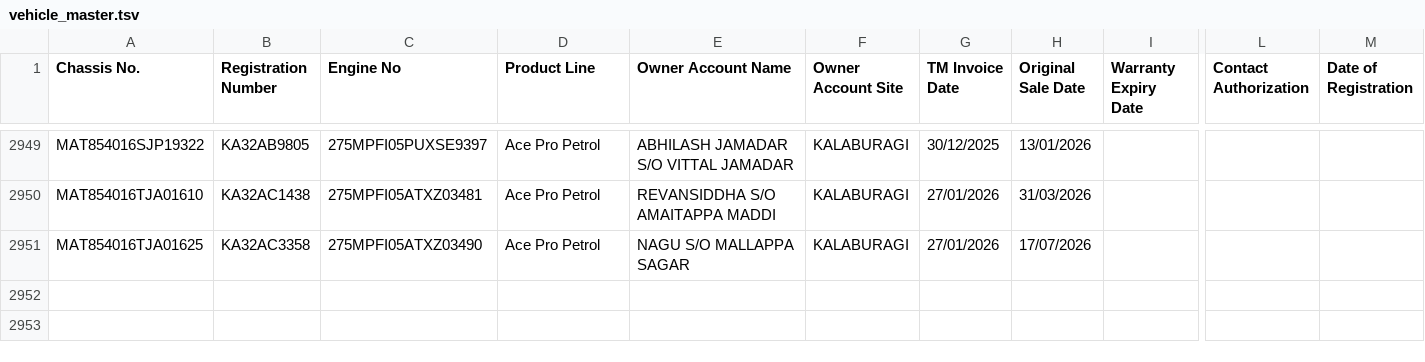
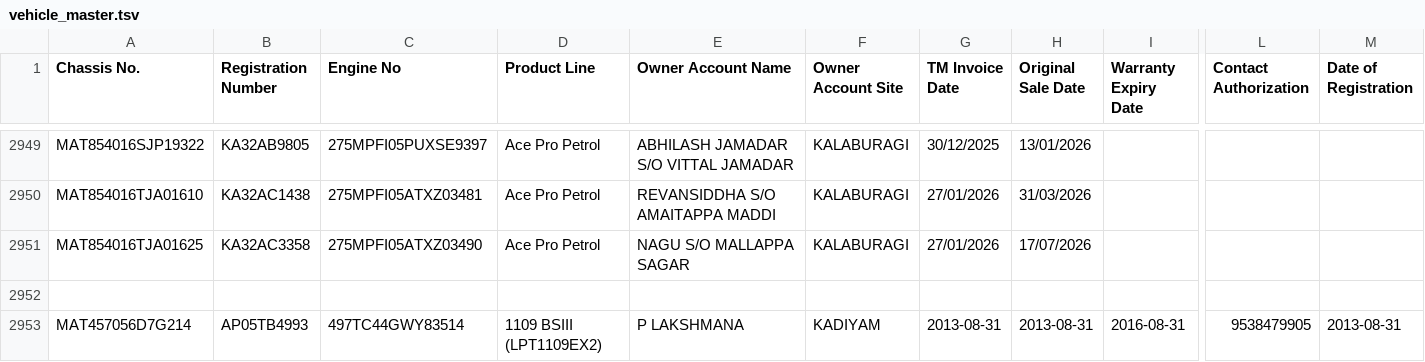
Before and after one commit to wmsdmworkshop-sketch/remix-workshop-management-system, a TSV file: docs/master/vehicle_master.tsv, drawn as a sheet; only a part is shown, gaps mark what is left out; rows hold the shown columns only; the diff names each change by its address in the sheet, - before the commit and + after, or states it on an @@ line.

Commit message:
feat(passport): ingest live Siebel vehicle AP05TB4993 into vehicle master

```diff
--- a/docs/master/vehicle_master.tsv
+++ b/docs/master/vehicle_master.tsv
+row 2952: (empty)
+row 2953: MAT457056D7G214 | AP05TB4993 | 497TC44GWY83514 | 1109 BSIII (LPT1109EX2) | P LAKSHMANA | KADIYAM | 2013-08-31 | 2013-08-31 | 2016-08-31 | 9538479905 | 2013-08-31
```
Also changed, not shown: 2 other files.
